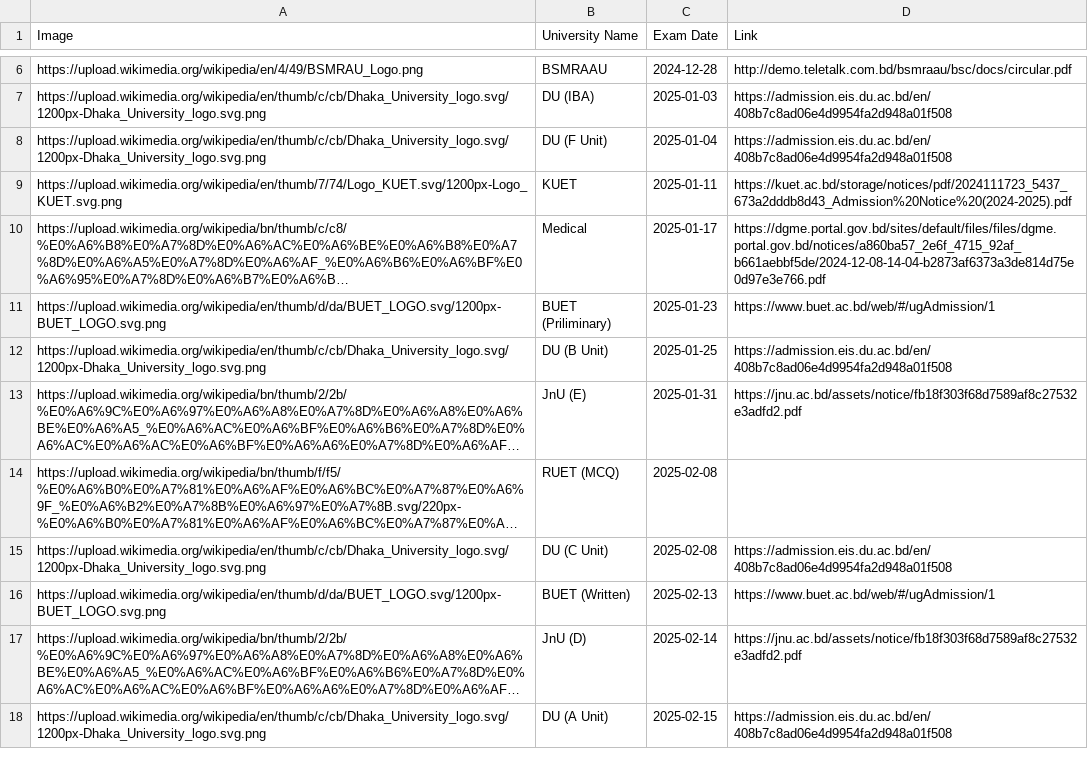
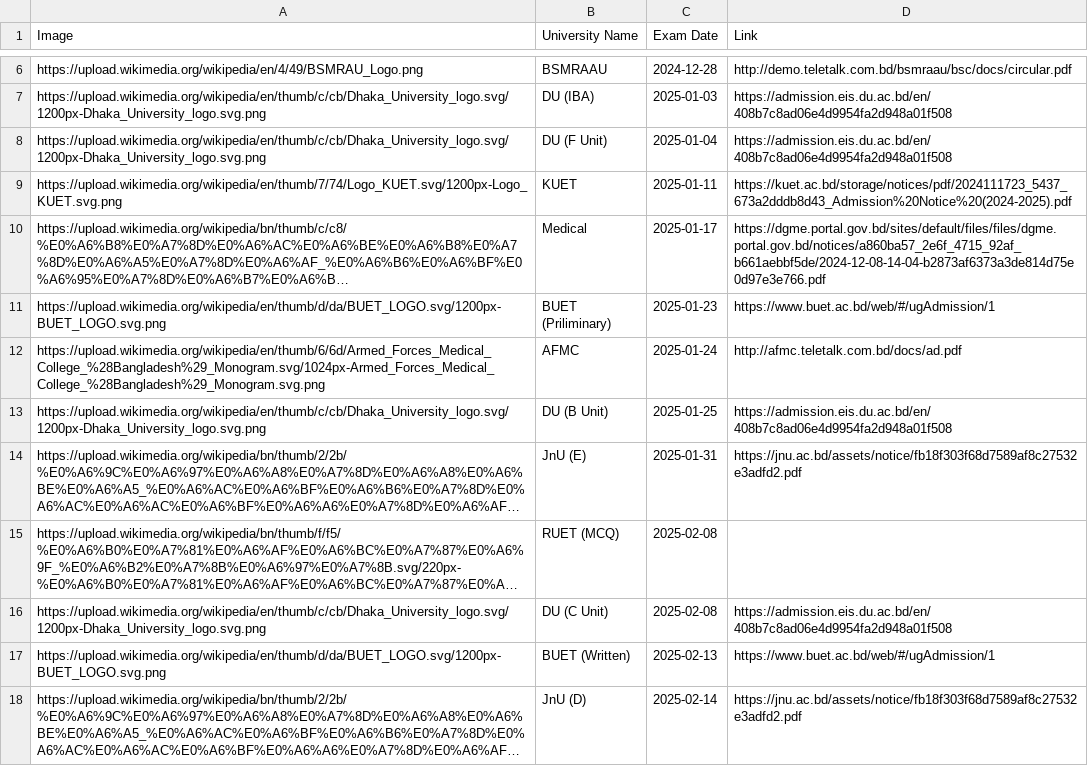
Before and after one commit to rahman-ziad/appdata, a CSV file: university exam date - Sheet1.csv, drawn as a sheet; only a part is shown, gaps mark what is left out; the shorter side is filled out with more unchanged rows; long unchanged cells end in …; the diff names each change by its address in the sheet, - before the commit and + after, or states it on an @@ line.

Commit message:
Update university exam date - Sheet1.csv

```diff
--- a/university exam date - Sheet1.csv
+++ b/university exam date - Sheet1.csv
+row 12: https://upload.wikimedia.org/wikipedia/en/thumb/6/6d/Armed_Forces_Medical_College_%28Bangladesh%29_Monogram.svg/1024px-Armed_Forces_Medical_College_%28Bangladesh%29_Monogram.svg.png | AFMC | 2025-01-24 | http://afmc.teletalk.com.bd/docs/ad.pdf
```
